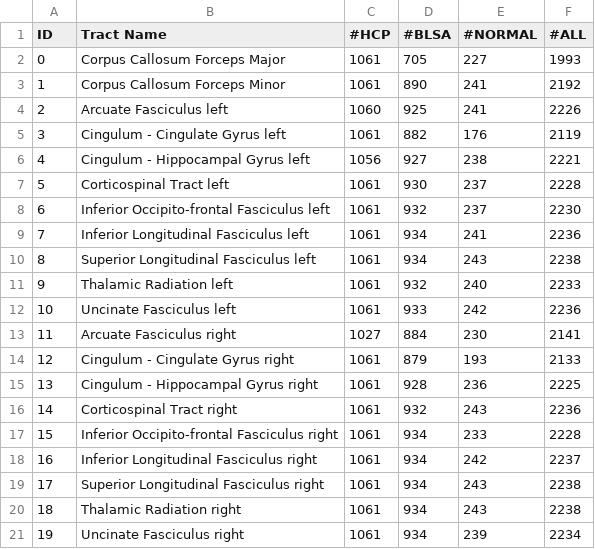
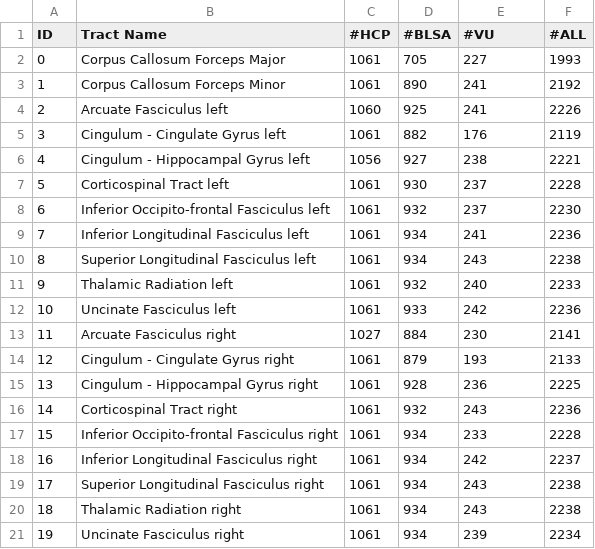
Before and after one commit to MASILab/Pandora-WhiteMatterAtlas, a CSV file: AFQclipped/AFQclippedNonlinear_info.csv, drawn as a sheet.

Commit message:
Update AFQclippedNonlinear_info.csv

```diff
--- a/AFQclipped/AFQclippedNonlinear_info.csv
+++ b/AFQclipped/AFQclippedNonlinear_info.csv
@@ -1,2 +1,2 @@
-ID,Tract Name,#HCP,#BLSA,#NORMAL,#ALL
+ID,Tract Name,#HCP,#BLSA,#VU,#ALL
 0,Corpus Callosum Forceps Major,1061,705,227,1993
```
